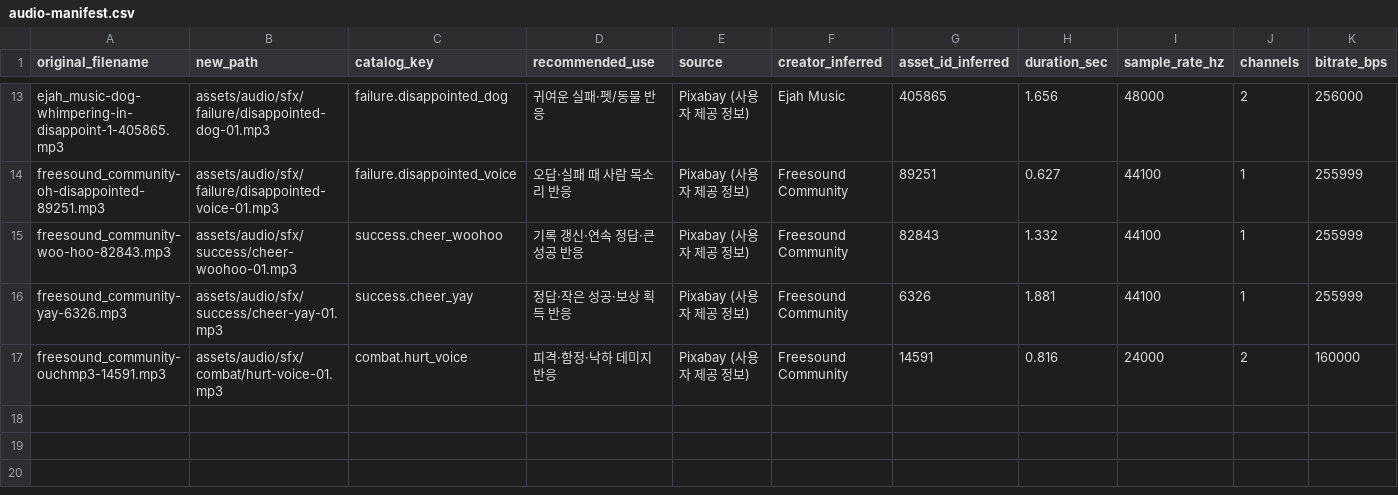
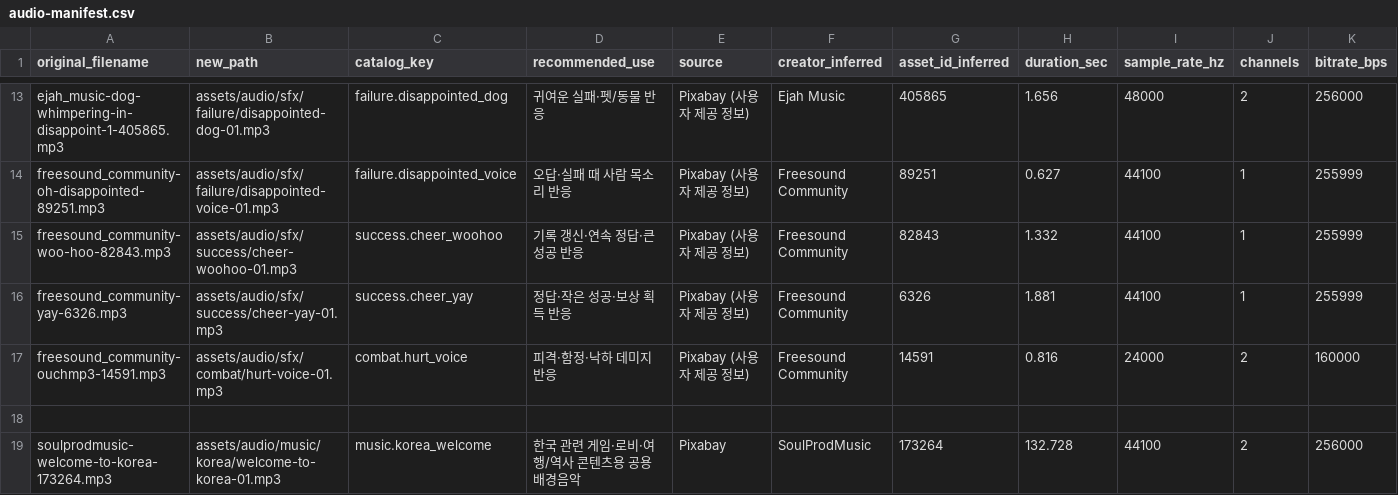
Before and after one commit to binyoun-cberi/kidscade, a CSV file: assets/audio/audio-manifest.csv, drawn as a sheet; only a part is shown, gaps mark what is left out; rows hold the shown columns only; the diff names each change by its address in the sheet, - before the commit and + after, or states it on an @@ line.

Commit message:
Organize Welcome to Korea shared BGM

```diff
--- a/assets/audio/audio-manifest.csv
+++ b/assets/audio/audio-manifest.csv
+row 18: (empty)
+row 19: soulprodmusic-welcome-to-korea-173264.mp3 | assets/audio/music/korea/welcome-to-korea-01.mp3 | music.korea_welcome | 한국 관련 게임·로비·여행/역사 콘텐츠용 공용 배경음악 | Pixabay | SoulProdMusic | 173264 | 132.728 | 44100 | 2 | 256000
```
Also changed, not shown: 3 other files.
